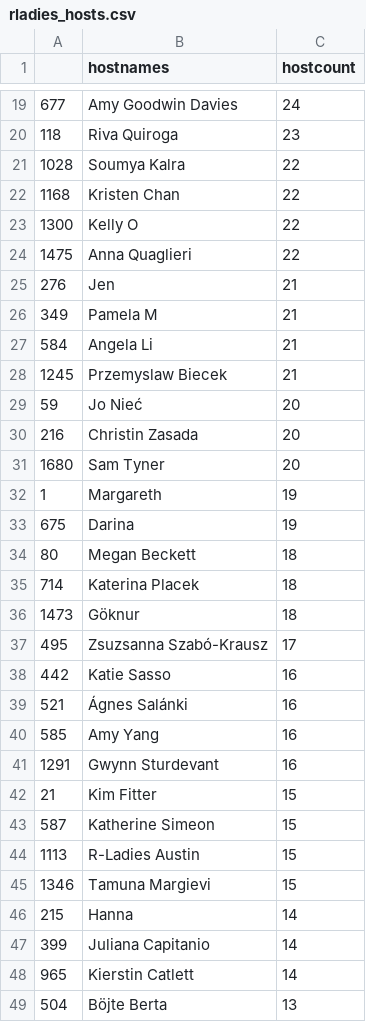
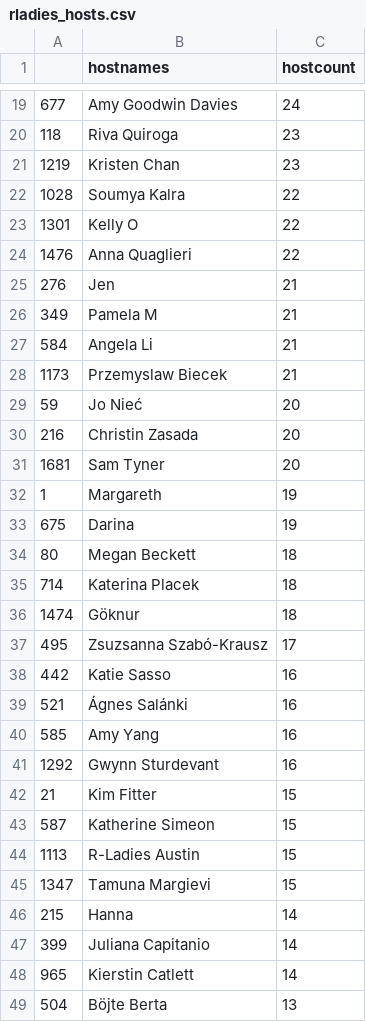
Before and after one commit to r-community/user-groups, a CSV file: docs/data/rladies_hosts.csv, drawn as a sheet; only a part is shown, gaps mark what is left out; the diff covers the shown part only.

```diff
--- a/docs/data/rladies_hosts.csv
+++ b/docs/data/rladies_hosts.csv
@@ -20,6 +20,6 @@
 "118","Riva Quiroga",23
+"1219","Kristen Chan",23
 "1028","Soumya Kalra",22
-"1168","Kristen Chan",22
-"1300","Kelly O",22
-"1475","Anna Quaglieri",22
+"1301","Kelly O",22
+"1476","Anna Quaglieri",22
 "276","Jen",21
@@ -27,6 +27,6 @@
 "584","Angela Li",21
-"1245","Przemyslaw Biecek",21
+"1173","Przemyslaw Biecek",21
 "59","Jo Nieć",20
 "216","Christin Zasada",20
-"1680","Sam Tyner",20
+"1681","Sam Tyner",20
 "1","Margareth",19
@@ -35,3 +35,3 @@
 "714","Katerina Placek",18
-"1473","Göknur",18
+"1474","Göknur",18
 "495","Zsuzsanna Szabó-Krausz",17
@@ -40,3 +40,3 @@
 "585","Amy Yang",16
-"1291","Gwynn Sturdevant",16
+"1292","Gwynn Sturdevant",16
 "21","Kim Fitter",15
@@ -44,3 +44,3 @@
 "1113","R-Ladies Austin",15
-"1346","Tamuna Margievi",15
+"1347","Tamuna Margievi",15
 "215","Hanna",14
```
Also changed, not shown: 3 added rows, 3 removed rows and 64 edited cells elsewhere in this file, docs/data/rladies.csv, docs/data/rugs.csv, 6 other files.
